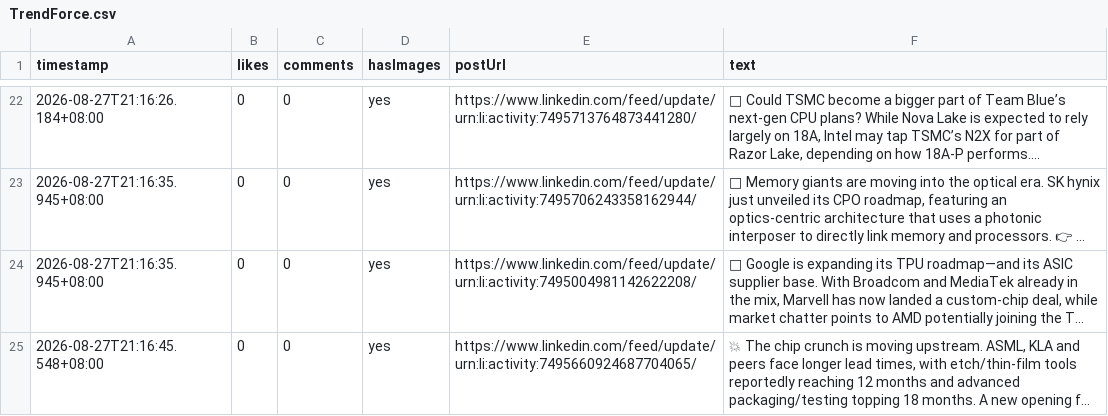
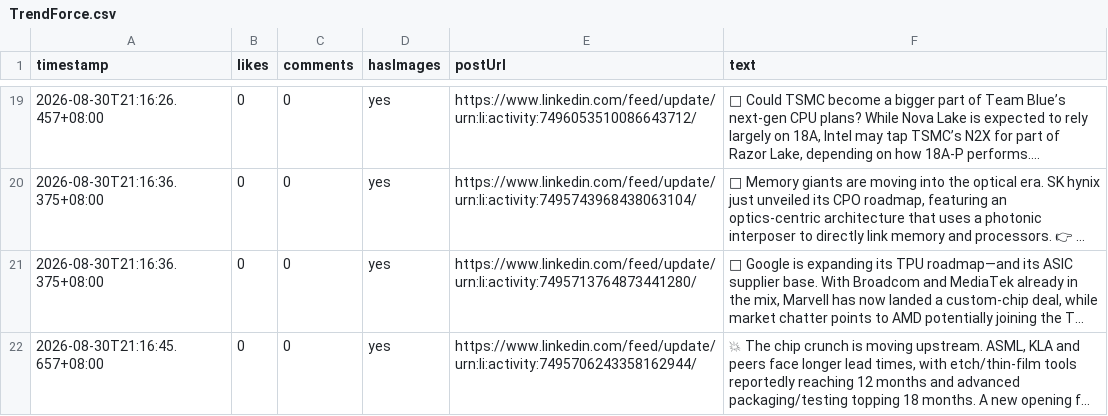
Before and after one commit to Evaline8485/TrendForceDashboard, a CSV file: csv/linkedin/TrendForce.csv, drawn as a sheet; only a part is shown, gaps mark what is left out; long unchanged cells end in …; addresses are those after the commit; the diff covers the shown part only; the diff names each change by its address in the sheet, - before the commit and + after, or states it on an @@ line.

```diff
--- a/csv/linkedin/TrendForce.csv
+++ b/csv/linkedin/TrendForce.csv
-A19 (timestamp): 2026-08-27T21:16:26.184+08:00
+A19 (timestamp): 2026-08-30T21:16:26.457+08:00
-E19 (postUrl): https://www.linkedin.com/feed/update/urn:li:activity:7495713764873441280/
+E19 (postUrl): https://www.linkedin.com/feed/update/urn:li:activity:7496053510086643712/
-A20:A21 (timestamp): 2026-08-27T21:16:35.945+08:00
+A20:A21 (timestamp): 2026-08-30T21:16:36.375+08:00
-E20 (postUrl): https://www.linkedin.com/feed/update/urn:li:activity:7495706243358162944/
+E20 (postUrl): https://www.linkedin.com/feed/update/urn:li:activity:7495743968438063104/
-E21 (postUrl): https://www.linkedin.com/feed/update/urn:li:activity:7495004981142622208/
+E21 (postUrl): https://www.linkedin.com/feed/update/urn:li:activity:7495713764873441280/
-A22 (timestamp): 2026-08-27T21:16:45.548+08:00
+A22 (timestamp): 2026-08-30T21:16:45.657+08:00
-E22 (postUrl): https://www.linkedin.com/feed/update/urn:li:activity:7495660924687704065/
+E22 (postUrl): https://www.linkedin.com/feed/update/urn:li:activity:7495706243358162944/
```
Also changed, not shown: 8 added rows, 5 removed rows and 94 edited cells elsewhere in this file, 4 other files.
